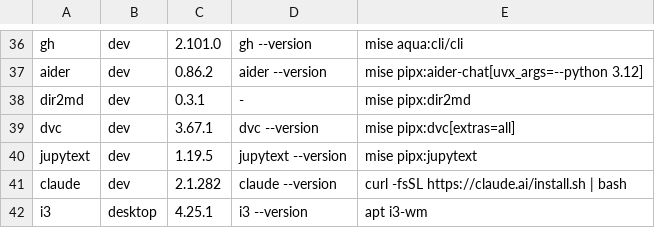
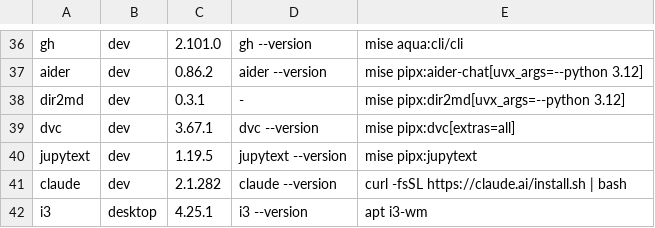
Before and after one commit to SappyJoy/dotfiles, a TSV file: home/dot_config/tools/tools.tsv, drawn as a sheet; only a part is shown, gaps mark what is left out.

```diff
--- a/home/dot_config/tools/tools.tsv
+++ b/home/dot_config/tools/tools.tsv
@@ -37,3 +37,3 @@ gh	dev	2.101.0	gh --version	mise aqua:cli/cli
 aider	dev	0.86.2	aider --version	mise pipx:aider-chat[uvx_args=--python 3.12]
-dir2md	dev	0.3.1	-	mise pipx:dir2md
+dir2md	dev	0.3.1	-	mise pipx:dir2md[uvx_args=--python 3.12]
 dvc	dev	3.67.1	dvc --version	mise pipx:dvc[extras=all]
```
